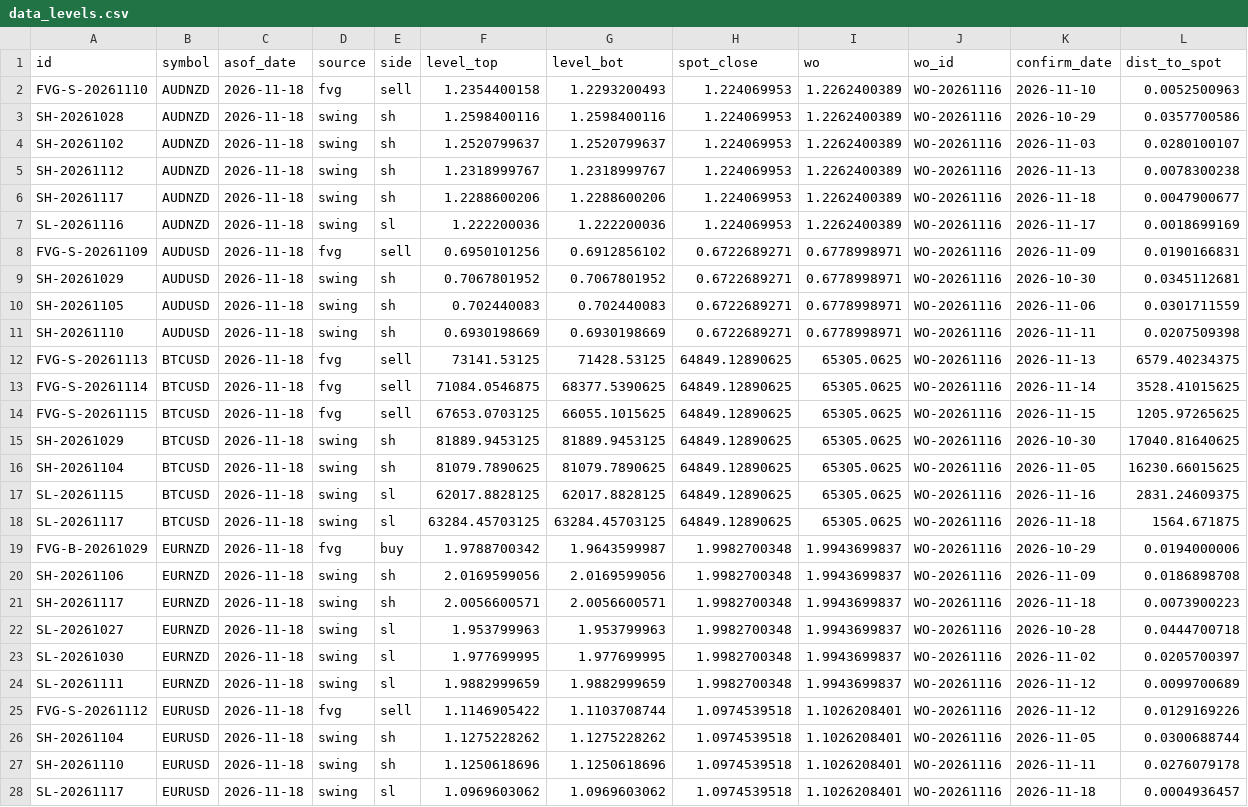
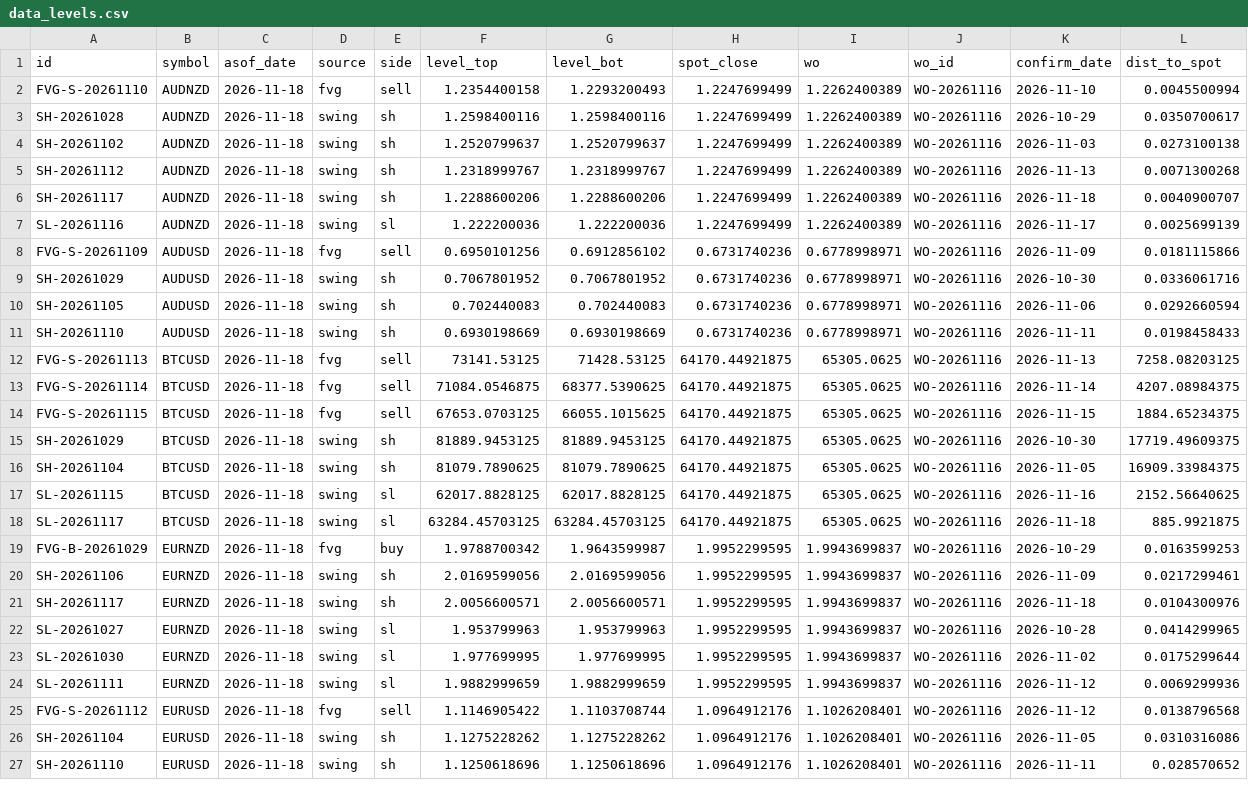
Before and after one commit to keenewong-ai/xauusd-bounce-live, a CSV file: data_levels.csv, drawn as a sheet; only a part is shown; the diff covers the shown part only; the diff names each change by its address in the sheet, - before the commit and + after, or states it on an @@ line.

```diff
--- a/data_levels.csv
+++ b/data_levels.csv
-H2:H7 (spot_close): 1.224069953
+H2:H7 (spot_close): 1.2247699499
-L2 (dist_to_spot): 0.0052500963
+L2 (dist_to_spot): 0.0045500994
-L3 (dist_to_spot): 0.0357700586
+L3 (dist_to_spot): 0.0350700617
-L4 (dist_to_spot): 0.0280100107
+L4 (dist_to_spot): 0.0273100138
-L5 (dist_to_spot): 0.0078300238
+L5 (dist_to_spot): 0.0071300268
-L6 (dist_to_spot): 0.0047900677
+L6 (dist_to_spot): 0.0040900707
-L7 (dist_to_spot): 0.0018699169
+L7 (dist_to_spot): 0.0025699139
-H8:H11 (spot_close): 0.6722689271
+H8:H11 (spot_close): 0.6731740236
-L8 (dist_to_spot): 0.0190166831
+L8 (dist_to_spot): 0.0181115866
-L9 (dist_to_spot): 0.0345112681
+L9 (dist_to_spot): 0.0336061716
-L10 (dist_to_spot): 0.0301711559
+L10 (dist_to_spot): 0.0292660594
-L11 (dist_to_spot): 0.0207509398
+L11 (dist_to_spot): 0.0198458433
-H12:H18 (spot_close): 64849.12890625
+H12:H18 (spot_close): 64170.44921875
-L12 (dist_to_spot): 6579.40234375
+L12 (dist_to_spot): 7258.08203125
-L13 (dist_to_spot): 3528.41015625
+L13 (dist_to_spot): 4207.08984375
-L14 (dist_to_spot): 1205.97265625
+L14 (dist_to_spot): 1884.65234375
-L15 (dist_to_spot): 17040.81640625
+L15 (dist_to_spot): 17719.49609375
-L16 (dist_to_spot): 16230.66015625
+L16 (dist_to_spot): 16909.33984375
-L17 (dist_to_spot): 2831.24609375
+L17 (dist_to_spot): 2152.56640625
-L18 (dist_to_spot): 1564.671875
+L18 (dist_to_spot): 885.9921875
-H19:H24 (spot_close): 1.9982700348
+H19:H24 (spot_close): 1.9952299595
-L19 (dist_to_spot): 0.0194000006
+L19 (dist_to_spot): 0.0163599253
-L20 (dist_to_spot): 0.0186898708
+L20 (dist_to_spot): 0.0217299461
-L21 (dist_to_spot): 0.0073900223
+L21 (dist_to_spot): 0.0104300976
-L22 (dist_to_spot): 0.0444700718
+L22 (dist_to_spot): 0.0414299965
-L23 (dist_to_spot): 0.0205700397
+L23 (dist_to_spot): 0.0175299644
-L24 (dist_to_spot): 0.0099700689
+L24 (dist_to_spot): 0.0069299936
-H25:H27 (spot_close): 1.0974539518
+H25:H27 (spot_close): 1.0964912176
-L25 (dist_to_spot): 0.0129169226
+L25 (dist_to_spot): 0.0138796568
-L26 (dist_to_spot): 0.0300688744
+L26 (dist_to_spot): 0.0310316086
-L27 (dist_to_spot): 0.0276079178
+L27 (dist_to_spot): 0.028570652
-row 28: SL-20261117 | EURUSD | 2026-11-18 | swing | sl | 1.0969603062 | 1.0969603062 | 1.0974539518 | 1.1026208401 | WO-20261116 | 2026-11-18 | 0.0004936457
```
Also changed, not shown: 1 removed row and 100 edited cells elsewhere in this file, data_hist.csv, 2 other files.
